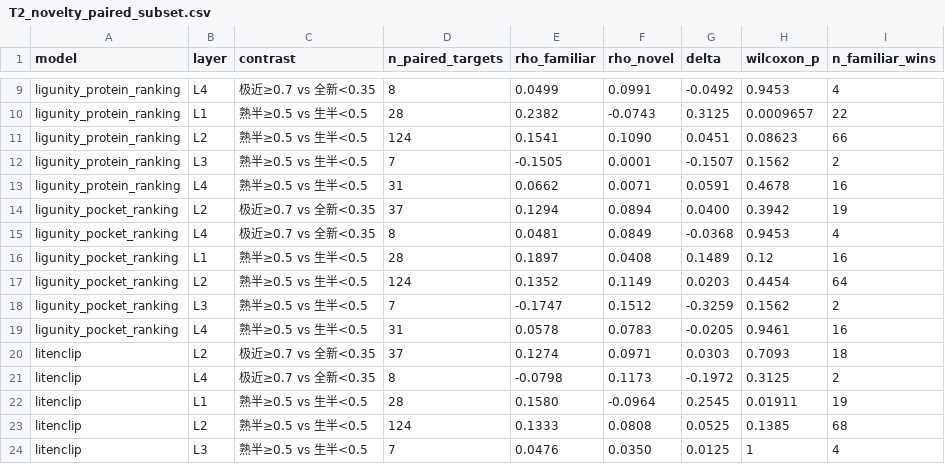
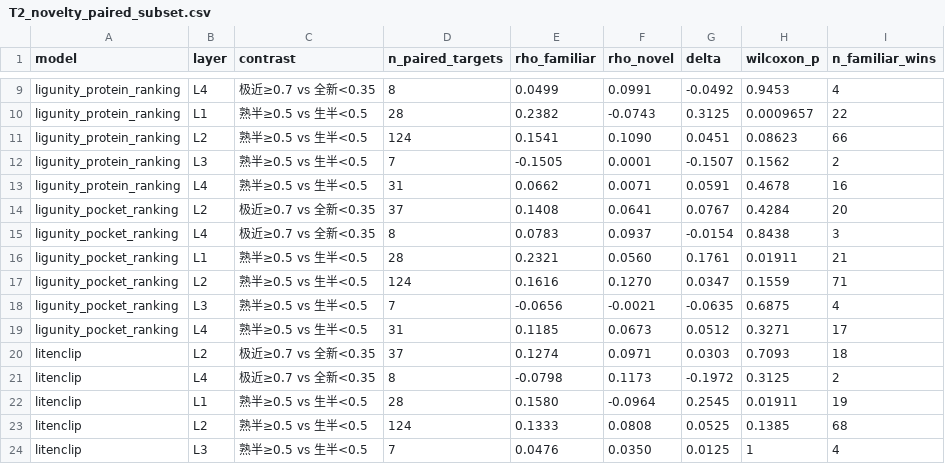
Before and after one commit to qiaochu-lab/virtual-screening, a CSV file: results/T2_novelty_paired_subset.csv, drawn as a sheet; only a part is shown, gaps mark what is left out.

```diff
--- a/results/T2_novelty_paired_subset.csv
+++ b/results/T2_novelty_paired_subset.csv
@@ -13,8 +13,8 @@ ligunity_protein_ranking,L3,熟半≥0.5 vs 生半<0.5,7,-0.1505,0.0001,-0.1507,
 ligunity_protein_ranking,L4,熟半≥0.5 vs 生半<0.5,31,0.0662,0.0071,0.0591,0.4678,16
-ligunity_pocket_ranking,L2,极近≥0.7 vs 全新<0.35,37,0.1294,0.0894,0.0400,0.3942,19
-ligunity_pocket_ranking,L4,极近≥0.7 vs 全新<0.35,8,0.0481,0.0849,-0.0368,0.9453,4
-ligunity_pocket_ranking,L1,熟半≥0.5 vs 生半<0.5,28,0.1897,0.0408,0.1489,0.12,16
-ligunity_pocket_ranking,L2,熟半≥0.5 vs 生半<0.5,124,0.1352,0.1149,0.0203,0.4454,64
-ligunity_pocket_ranking,L3,熟半≥0.5 vs 生半<0.5,7,-0.1747,0.1512,-0.3259,0.1562,2
-ligunity_pocket_ranking,L4,熟半≥0.5 vs 生半<0.5,31,0.0578,0.0783,-0.0205,0.9461,16
+ligunity_pocket_ranking,L2,极近≥0.7 vs 全新<0.35,37,0.1408,0.0641,0.0767,0.4284,20
+ligunity_pocket_ranking,L4,极近≥0.7 vs 全新<0.35,8,0.0783,0.0937,-0.0154,0.8438,3
+ligunity_pocket_ranking,L1,熟半≥0.5 vs 生半<0.5,28,0.2321,0.0560,0.1761,0.01911,21
+ligunity_pocket_ranking,L2,熟半≥0.5 vs 生半<0.5,124,0.1616,0.1270,0.0347,0.1559,71
+ligunity_pocket_ranking,L3,熟半≥0.5 vs 生半<0.5,7,-0.0656,-0.0021,-0.0635,0.6875,4
+ligunity_pocket_ranking,L4,熟半≥0.5 vs 生半<0.5,31,0.1185,0.0673,0.0512,0.3271,17
 litenclip,L2,极近≥0.7 vs 全新<0.35,37,0.1274,0.0971,0.0303,0.7093,18
```
Also changed, not shown: results/T1_seq_vs_pocket_per_target.csv, results/T2_paired_vs_ligand_only_subset.csv, 40 other files.
